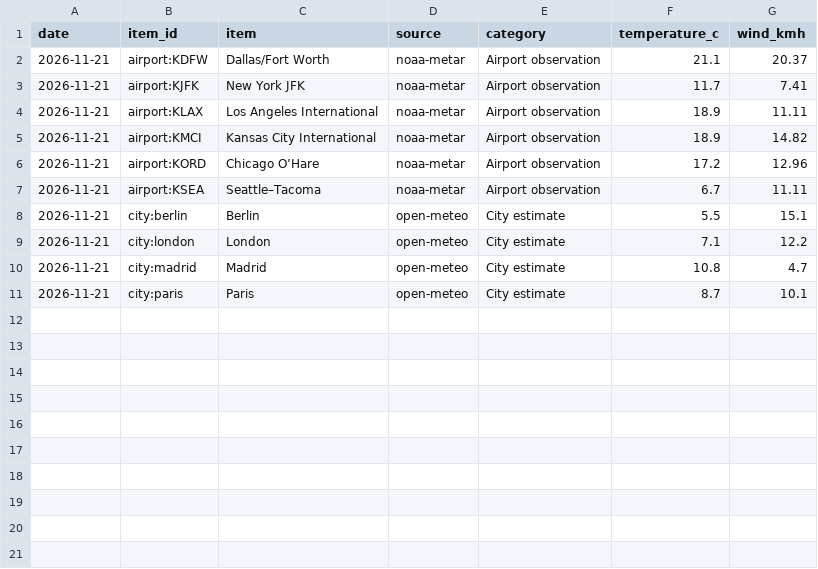
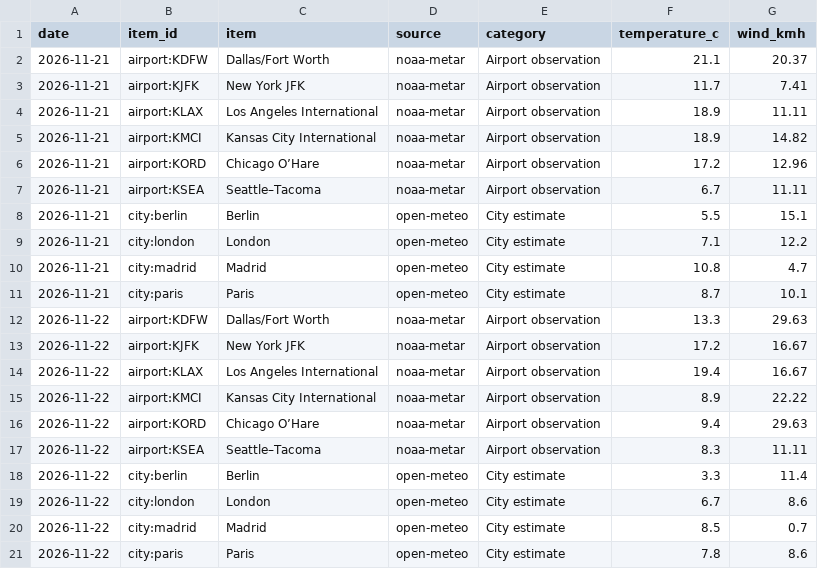
Before and after one commit to natepatterson05-sketch/weather-tracker, a CSV file: data/history.csv, drawn as a sheet; the diff names each change by its address in the sheet, - before the commit and + after, or states it on an @@ line.

```diff
--- a/data/history.csv
+++ b/data/history.csv
+row 12: 2026-11-22 | airport:KDFW | Dallas/Fort Worth | noaa-metar | Airport observation | 13.3 | 29.63
+row 13: 2026-11-22 | airport:KJFK | New York JFK | noaa-metar | Airport observation | 17.2 | 16.67
+row 14: 2026-11-22 | airport:KLAX | Los Angeles International | noaa-metar | Airport observation | 19.4 | 16.67
+row 15: 2026-11-22 | airport:KMCI | Kansas City International | noaa-metar | Airport observation | 8.9 | 22.22
+row 16: 2026-11-22 | airport:KORD | Chicago O’Hare | noaa-metar | Airport observation | 9.4 | 29.63
+row 17: 2026-11-22 | airport:KSEA | Seattle–Tacoma | noaa-metar | Airport observation | 8.3 | 11.11
+row 18: 2026-11-22 | city:berlin | Berlin | open-meteo | City estimate | 3.3 | 11.4
+row 19: 2026-11-22 | city:london | London | open-meteo | City estimate | 6.7 | 8.6
+row 20: 2026-11-22 | city:madrid | Madrid | open-meteo | City estimate | 8.5 | 0.7
+row 21: 2026-11-22 | city:paris | Paris | open-meteo | City estimate | 7.8 | 8.6
```
Also changed, not shown: 3 other files.
